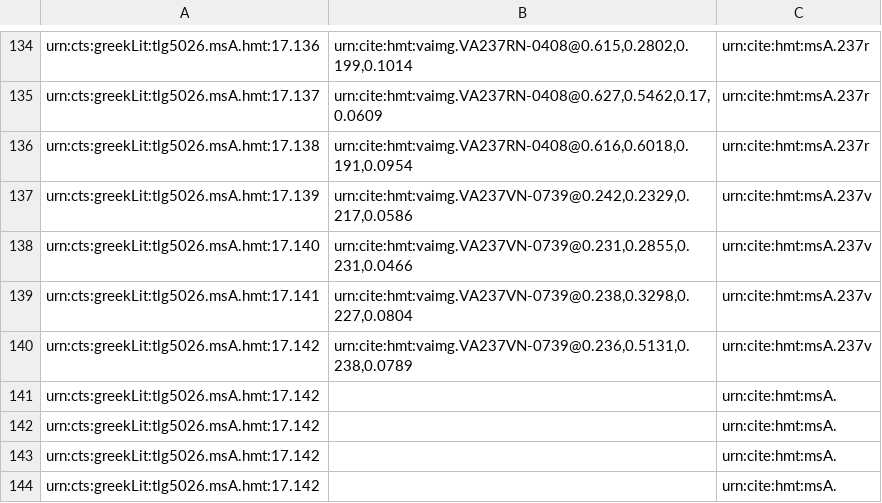
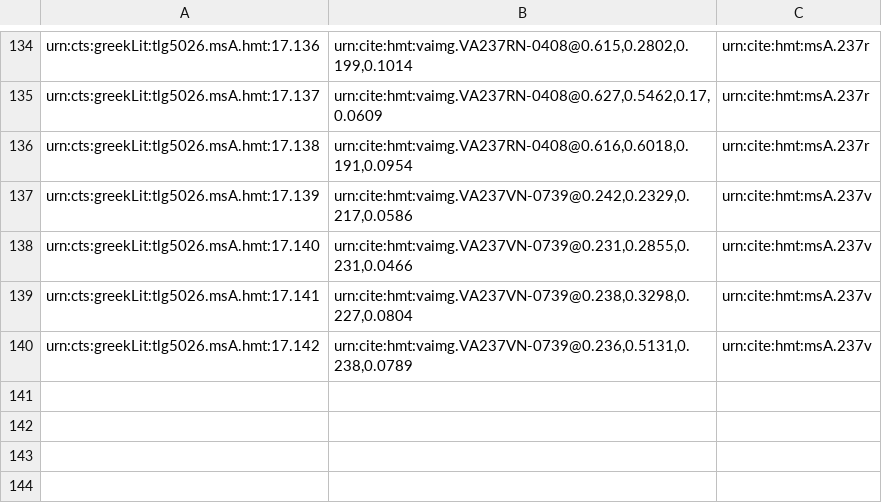
Before and after one commit to mwauke/closed-hc-il17, a CSV file: collections/venA-mainScholia.csv, drawn as a sheet; only a part is shown, gaps mark what is left out.

Commit message:
Remove blank entries

```diff
--- a/collections/venA-mainScholia.csv
+++ b/collections/venA-mainScholia.csv
@@ -140,5 +140 @@ urn:cts:greekLit:tlg5026.msA.hmt:17.141,"urn:cite:hmt:vaimg.VA237VN-0739@0.238,0
 urn:cts:greekLit:tlg5026.msA.hmt:17.142,"urn:cite:hmt:vaimg.VA237VN-0739@0.236,0.5131,0.238,0.0789",urn:cite:hmt:msA.237v
-urn:cts:greekLit:tlg5026.msA.hmt:17.142,"",urn:cite:hmt:msA.
-urn:cts:greekLit:tlg5026.msA.hmt:17.142,"",urn:cite:hmt:msA.
-urn:cts:greekLit:tlg5026.msA.hmt:17.142,"",urn:cite:hmt:msA.
-urn:cts:greekLit:tlg5026.msA.hmt:17.142,"",urn:cite:hmt:msA.
```
